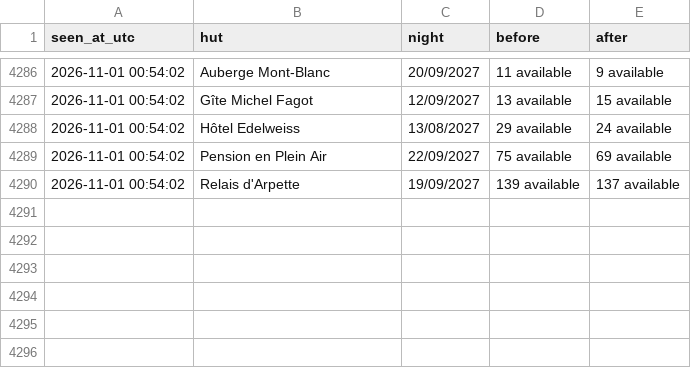
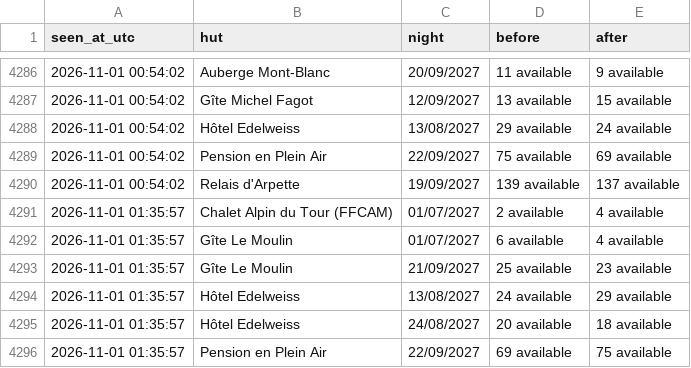
Before and after one commit to ljieen/tmb-bed-watcher, a CSV file: changes.csv, drawn as a sheet; only a part is shown, gaps mark what is left out.

```diff
--- a/changes.csv
+++ b/changes.csv
@@ -4290 +4290,7 @@ seen_at_utc,hut,night,before,after
 2026-11-01 00:54:02,Relais d'Arpette,19/09/2027,139 available,137 available
+2026-11-01 01:35:57,Chalet Alpin du Tour (FFCAM),01/07/2027,2 available,4 available
+2026-11-01 01:35:57,Gîte Le Moulin,01/07/2027,6 available,4 available
+2026-11-01 01:35:57,Gîte Le Moulin,21/09/2027,25 available,23 available
+2026-11-01 01:35:57,Hôtel Edelweiss,13/08/2027,24 available,29 available
+2026-11-01 01:35:57,Hôtel Edelweiss,24/08/2027,20 available,18 available
+2026-11-01 01:35:57,Pension en Plein Air,22/09/2027,69 available,75 available
```
Also changed, not shown: 1 other file.
